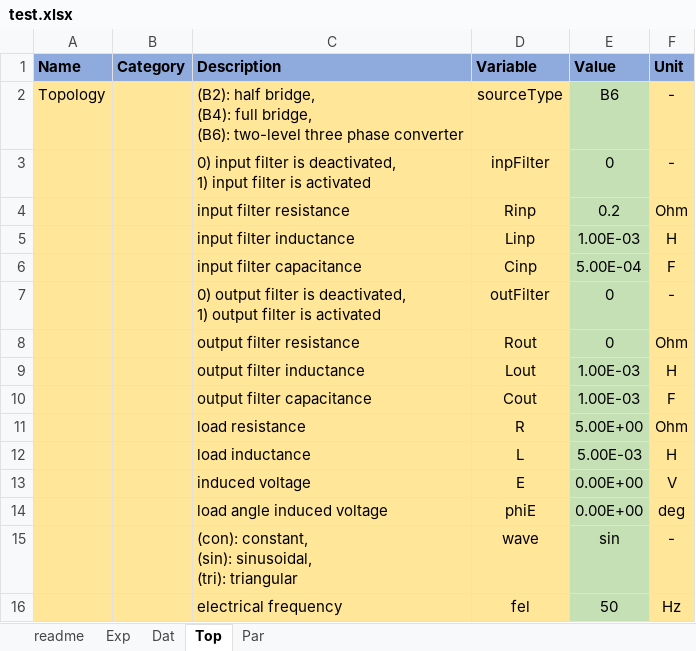
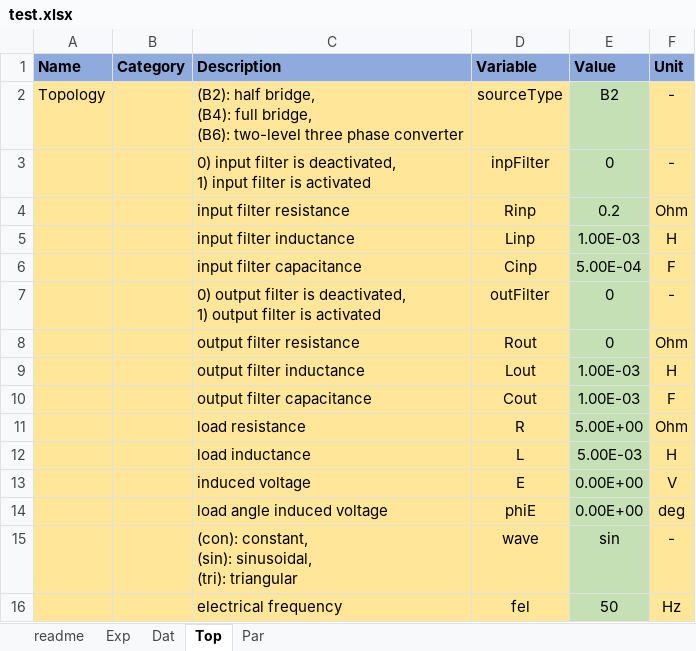
Before and after one commit to pascme05/PyPowerSim, an Excel workbook: config/test.xlsx, sheet Top, drawn as a sheet; values as stored, in another font and other column widths than the file's, no borders; the diff names each change by its address in the sheet, - before the commit and + after, or states it on an @@ line.

```diff
--- a/config/test.xlsx (sheet Top)
+++ b/config/test.xlsx (sheet Top)
-E2 (Value): B6
+E2 (Value): B2
```
Also changed, not shown: 35 other files.
